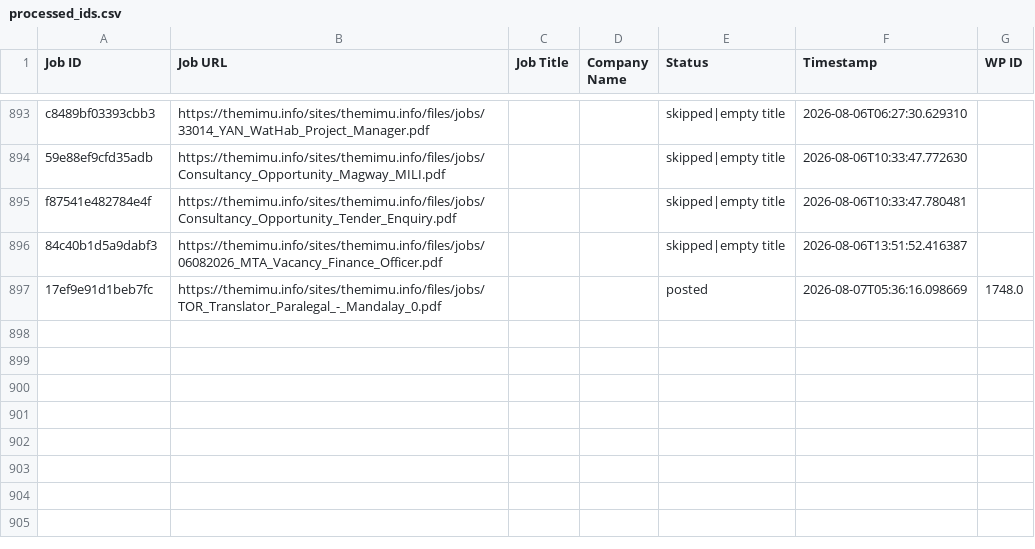
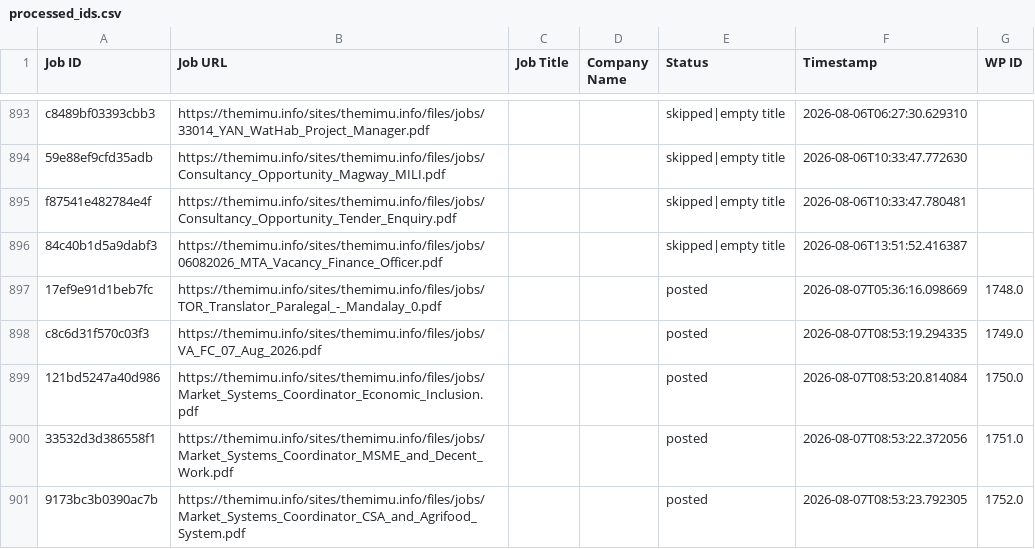
Before and after one commit to projectfetcher/mm, a CSV file: processed_ids.csv, drawn as a sheet; only a part is shown, gaps mark what is left out.

```diff
--- a/processed_ids.csv
+++ b/processed_ids.csv
@@ -897 +897,5 @@ f87541e482784e4f,https://themimu.info/sites/themimu.info/files/jobs/Consultancy_
 17ef9e91d1beb7fc,https://themimu.info/sites/themimu.info/files/jobs/TOR_Translator_Paralegal_-_Mandalay_0.pdf,,,posted,2026-08-07T05:36:16.098669,1748.0
+c8c6d31f570c03f3,https://themimu.info/sites/themimu.info/files/jobs/VA_FC_07_Aug_2026.pdf,,,posted,2026-08-07T08:53:19.294335,1749.0
+121bd5247a40d986,https://themimu.info/sites/themimu.info/files/jobs/Market_Systems_Coordinator_Economic_Inclusion.pdf,,,posted,2026-08-07T08:53:20.814084,1750.0
+33532d3d386558f1,https://themimu.info/sites/themimu.info/files/jobs/Market_Systems_Coordinator_MSME_and_Decent_Work.pdf,,,posted,2026-08-07T08:53:22.372056,1751.0
+9173bc3b0390ac7b,https://themimu.info/sites/themimu.info/files/jobs/Market_Systems_Coordinator_CSA_and_Agrifood_System.pdf,,,posted,2026-08-07T08:53:23.792305,1752.0
```
